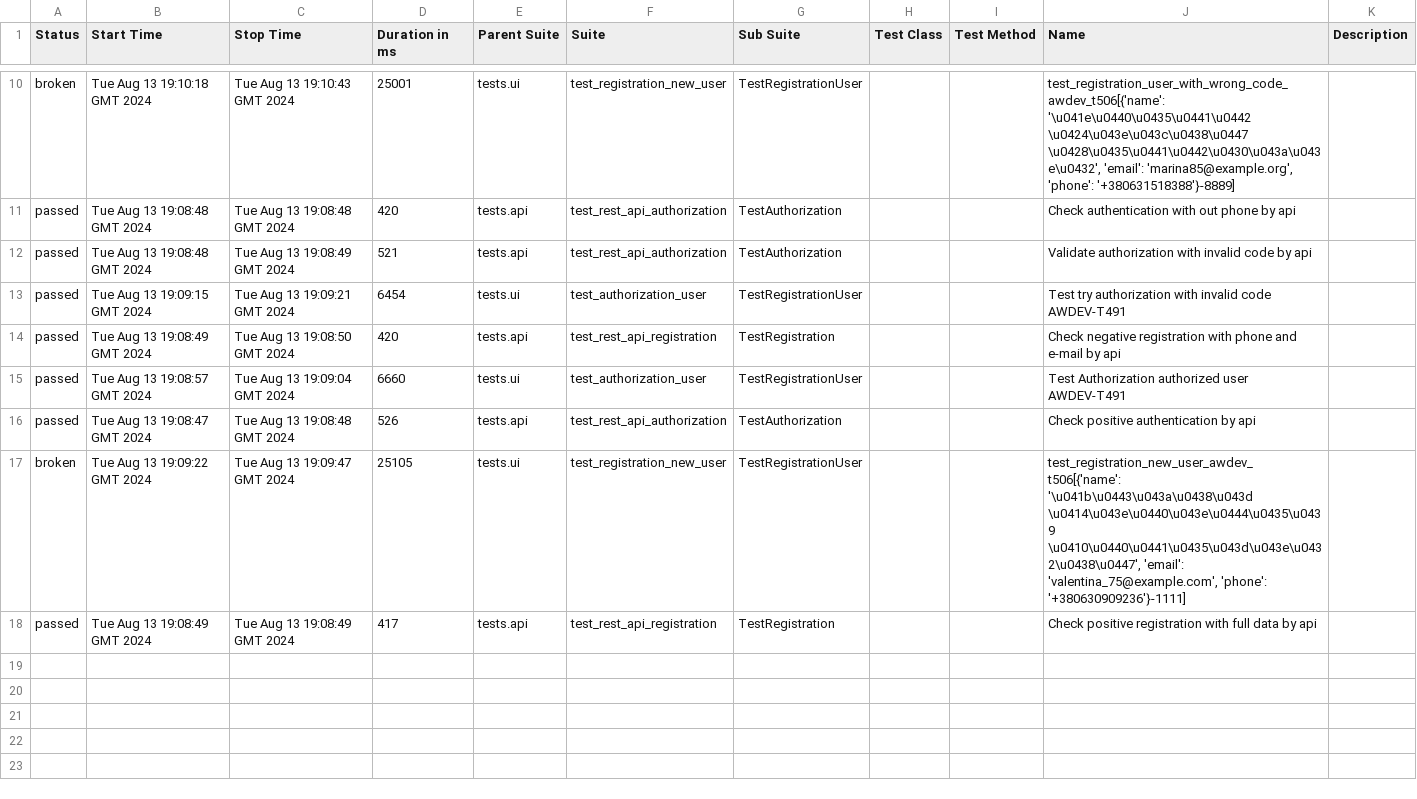
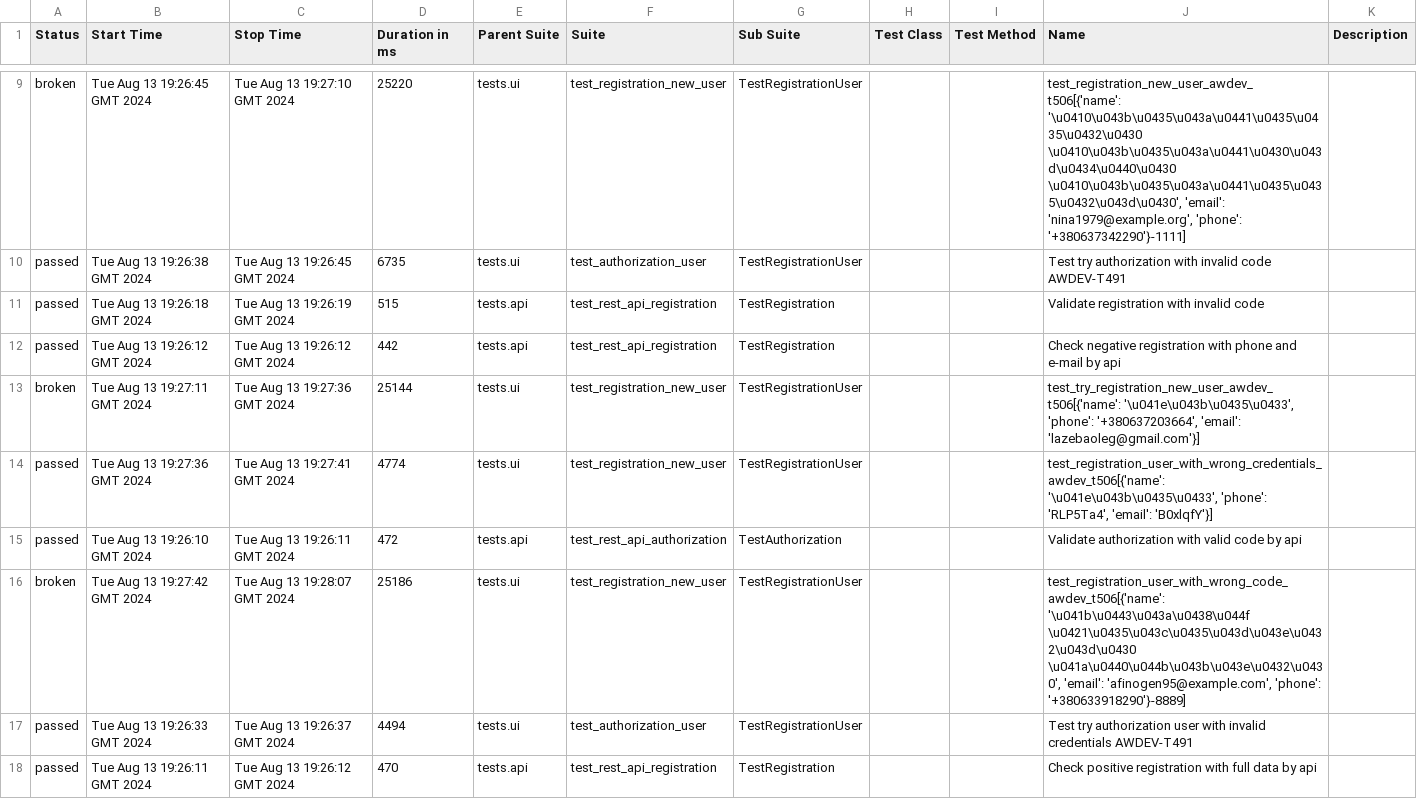
Before and after one commit to fisher1706/my_test_gitnub_actions, a CSV file: data/suites.csv, drawn as a sheet; only a part is shown, gaps mark what is left out; the diff covers the shown part only.

Commit message:
Deploying to gh-pages from @ fisher1706/my_test_gitnub_actions@9c0b54a5ed141f7abbfa37aee81d18767d91c780 🚀

```diff
--- a/data/suites.csv
+++ b/data/suites.csv
@@ -10,9 +9,10 @@
-"broken","Tue Aug 13 19:10:18 GMT 2024","Tue Aug 13 19:10:43 GMT 2024","25001","tests.ui","test_registration_new_user","TestRegistrationUser","","","test_registration_user_with_wrong_code_awdev_t506[{'name': '\u041e\u0440\u0435\u0441\u0442 \u0424\u043e\u043c\u0438\u0447 \u0428\u0435\u0441\u0442\u0430\u043a\u043e\u0432', 'email': 'marina85@example.org', 'phone': '+380631518388'}-8889]",""
-"passed","Tue Aug 13 19:08:48 GMT 2024","Tue Aug 13 19:08:48 GMT 2024","420","tests.api","test_rest_api_authorization","TestAuthorization","","","Check authentication with out phone by api",""
-"passed","Tue Aug 13 19:08:48 GMT 2024","Tue Aug 13 19:08:49 GMT 2024","521","tests.api","test_rest_api_authorization","TestAuthorization","","","Validate authorization with invalid code by api",""
-"passed","Tue Aug 13 19:09:15 GMT 2024","Tue Aug 13 19:09:21 GMT 2024","6454","tests.ui","test_authorization_user","TestRegistrationUser","","","Test try authorization with invalid code AWDEV-T491",""
-"passed","Tue Aug 13 19:08:49 GMT 2024","Tue Aug 13 19:08:50 GMT 2024","420","tests.api","test_rest_api_registration","TestRegistration","","","Check negative registration with phone and e-mail by api",""
-"passed","Tue Aug 13 19:08:57 GMT 2024","Tue Aug 13 19:09:04 GMT 2024","6660","tests.ui","test_authorization_user","TestRegistrationUser","","","Test Authorization authorized user AWDEV-T491",""
-"passed","Tue Aug 13 19:08:47 GMT 2024","Tue Aug 13 19:08:48 GMT 2024","526","tests.api","test_rest_api_authorization","TestAuthorization","","","Check positive authentication by api",""
-"broken","Tue Aug 13 19:09:22 GMT 2024","Tue Aug 13 19:09:47 GMT 2024","25105","tests.ui","test_registration_new_user","TestRegistrationUser","","","test_registration_new_user_awdev_t506[{'name': '\u041b\u0443\u043a\u0438\u043d \u0414\u043e\u0440\u043e\u0444\u0435\u0439 \u0410\u0440\u0441\u0435\u043d\u043e\u0432\u0438\u0447', 'email': 'valentina_75@example.com', 'phone': '+380630909236'}-1111]",""
-"passed","Tue Aug 13 19:08:49 GMT 2024","Tue Aug 13 19:08:49 GMT 2024","417","tests.api","test_rest_api_registration","TestRegistration","","","Check positive registration with full data by api",""
+"broken","Tue Aug 13 19:26:45 GMT 2024","Tue Aug 13 19:27:10 GMT 2024","25220","tests.ui","test_registration_new_user","TestRegistrationUser","","","test_registration_new_user_awdev_t506[{'name': '\u0410\u043b\u0435\u043a\u0441\u0435\u0435\u0432\u0430 \u0410\u043b\u0435\u043a\u0441\u0430\u043d\u0434\u0440\u0430 \u0410\u043b\u0435\u043a\u0441\u0435\u0435\u0432\u043d\u0430', 'email': 'nina1979@example.org', 'phone': '+380637342290'}-1111]",""
+"passed","Tue Aug 13 19:26:38 GMT 2024","Tue Aug 13 19:26:45 GMT 2024","6735","tests.ui","test_authorization_user","TestRegistrationUser","","","Test try authorization with invalid code AWDEV-T491",""
+"passed","Tue Aug 13 19:26:18 GMT 2024","Tue Aug 13 19:26:19 GMT 2024","515","tests.api","test_rest_api_registration","TestRegistration","","","Validate registration with invalid code",""
+"passed","Tue Aug 13 19:26:12 GMT 2024","Tue Aug 13 19:26:12 GMT 2024","442","tests.api","test_rest_api_registration","TestRegistration","","","Check negative registration with phone and e-mail by api",""
+"broken","Tue Aug 13 19:27:11 GMT 2024","Tue Aug 13 19:27:36 GMT 2024","25144","tests.ui","test_registration_new_user","TestRegistrationUser","","","test_try_registration_new_user_awdev_t506[{'name': '\u041e\u043b\u0435\u0433', 'phone': '+380637203664', 'email': 'lazebaoleg@gmail.com'}]",""
+"passed","Tue Aug 13 19:27:36 GMT 2024","Tue Aug 13 19:27:41 GMT 2024","4774","tests.ui","test_registration_new_user","TestRegistrationUser","","","test_registration_user_with_wrong_credentials_awdev_t506[{'name': '\u041e\u043b\u0435\u0433', 'phone': 'RLP5Ta4', 'email': 'B0xlqfY'}]",""
+"passed","Tue Aug 13 19:26:10 GMT 2024","Tue Aug 13 19:26:11 GMT 2024","472","tests.api","test_rest_api_authorization","TestAuthorization","","","Validate authorization with valid code by api",""
+"broken","Tue Aug 13 19:27:42 GMT 2024","Tue Aug 13 19:28:07 GMT 2024","25186","tests.ui","test_registration_new_user","TestRegistrationUser","","","test_registration_user_with_wrong_code_awdev_t506[{'name': '\u041b\u0443\u043a\u0438\u044f \u0421\u0435\u043c\u0435\u043d\u043e\u0432\u043d\u0430 \u041a\u0440\u044b\u043b\u043e\u0432\u0430', 'email': 'afinogen95@example.com', 'phone': '+380633918290'}-8889]",""
+"passed","Tue Aug 13 19:26:33 GMT 2024","Tue Aug 13 19:26:37 GMT 2024","4494","tests.ui","test_authorization_user","TestRegistrationUser","","","Test try authorization user with invalid credentials AWDEV-T491",""
+"passed","Tue Aug 13 19:26:11 GMT 2024","Tue Aug 13 19:26:12 GMT 2024","470","tests.api","test_rest_api_registration","TestRegistration","","","Check positive registration with full data by api",""
```
Also changed, not shown: 1 added row, 2 removed rows and 29 edited cells elsewhere in this file, 58 other files.
